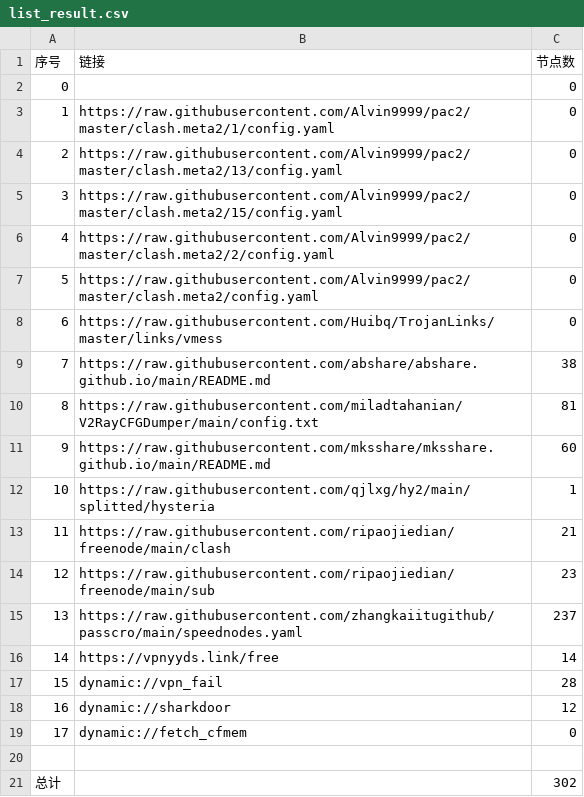
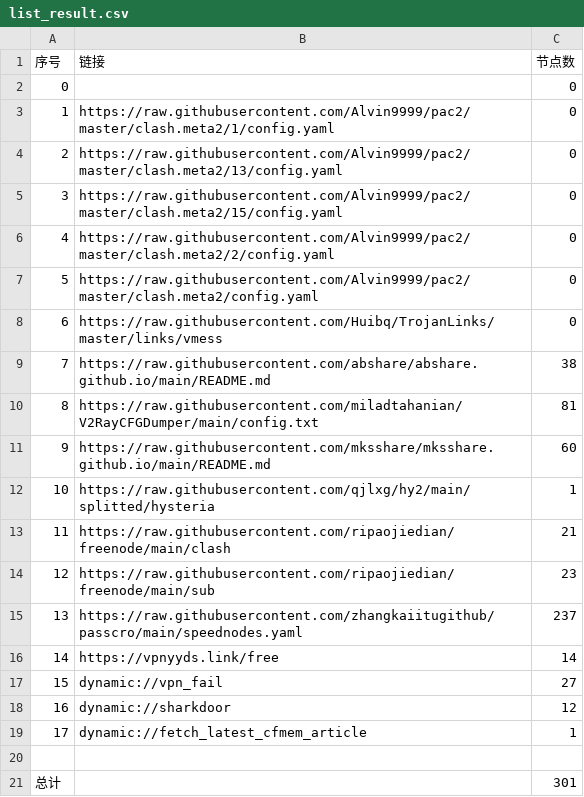
Before and after one commit to greatcoolge/NoMoreWalls, a CSV file: list_result.csv, drawn as a sheet.

```diff
--- a/list_result.csv
+++ b/list_result.csv
@@ -16,6 +16,6 @@
 14,https://vpnyyds.link/free,14
-15,dynamic://vpn_fail,28
+15,dynamic://vpn_fail,27
 16,dynamic://sharkdoor,12
-17,dynamic://fetch_cfmem,0
+17,dynamic://fetch_latest_cfmem_article,1
 
-总计,,302
+总计,,301
```
Also changed, not shown: 14 other files.
